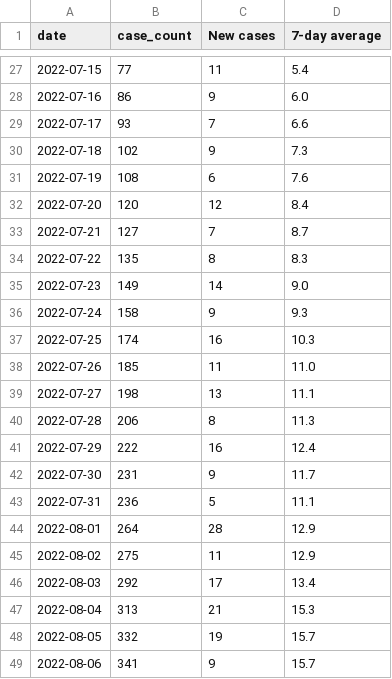
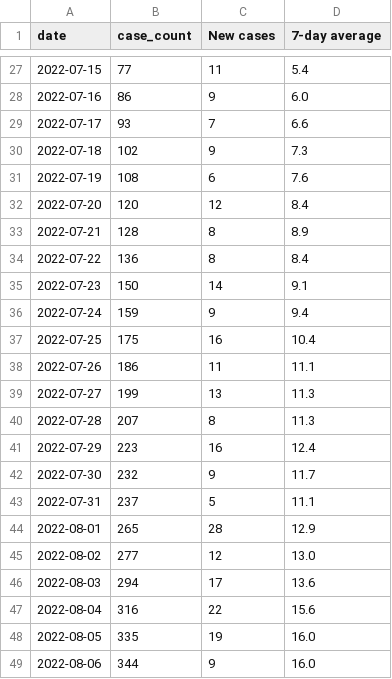
Before and after one commit to ryan-serpico/us-tx-monkeypox-tracker, a CSV file: data/harris_county_historic.csv, drawn as a sheet; only a part is shown, gaps mark what is left out; the diff covers the shown part only.

Commit message:
Latest data: Fri Sep  2 19:18:45 UTC 2022

```diff
--- a/data/harris_county_historic.csv
+++ b/data/harris_county_historic.csv
@@ -32,18 +32,18 @@ date,case_count,New cases,7-day average
 2022-07-20,120,12,8.4
-2022-07-21,127,7,8.7
-2022-07-22,135,8,8.3
-2022-07-23,149,14,9.0
-2022-07-24,158,9,9.3
-2022-07-25,174,16,10.3
-2022-07-26,185,11,11.0
-2022-07-27,198,13,11.1
-2022-07-28,206,8,11.3
-2022-07-29,222,16,12.4
-2022-07-30,231,9,11.7
-2022-07-31,236,5,11.1
-2022-08-01,264,28,12.9
-2022-08-02,275,11,12.9
-2022-08-03,292,17,13.4
-2022-08-04,313,21,15.3
-2022-08-05,332,19,15.7
-2022-08-06,341,9,15.7
+2022-07-21,128,8,8.9
+2022-07-22,136,8,8.4
+2022-07-23,150,14,9.1
+2022-07-24,159,9,9.4
+2022-07-25,175,16,10.4
+2022-07-26,186,11,11.1
+2022-07-27,199,13,11.3
+2022-07-28,207,8,11.3
+2022-07-29,223,16,12.4
+2022-07-30,232,9,11.7
+2022-07-31,237,5,11.1
+2022-08-01,265,28,12.9
+2022-08-02,277,12,13.0
+2022-08-03,294,17,13.6
+2022-08-04,316,22,15.6
+2022-08-05,335,19,16.0
+2022-08-06,344,9,16.0
```
Also changed, not shown: 1 removed row and 55 edited cells elsewhere in this file, 1 other file.
